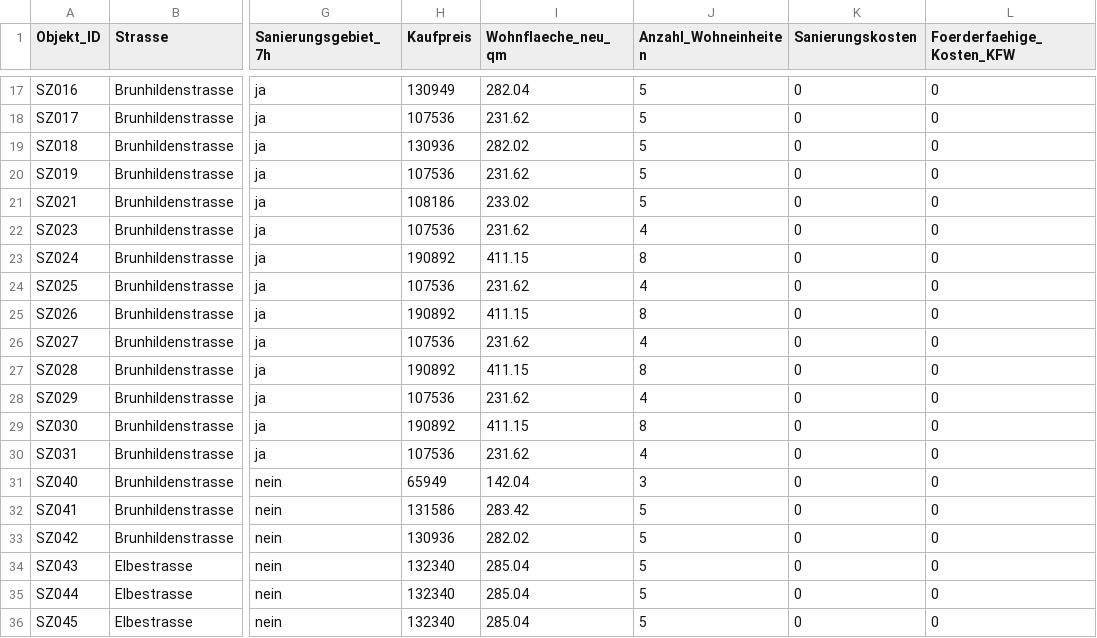
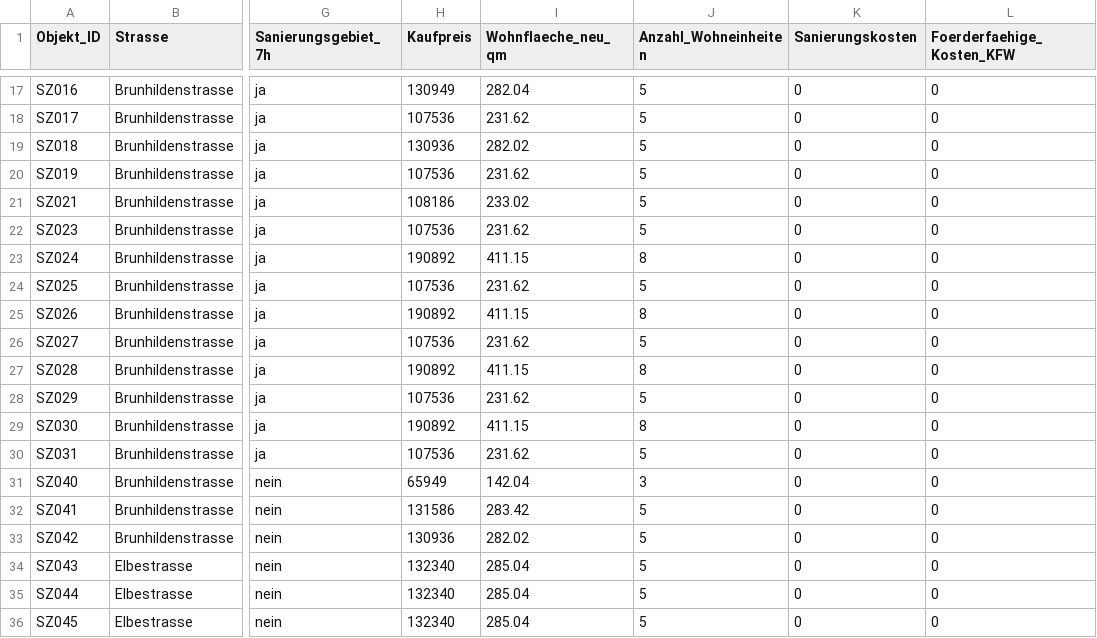
Before and after one commit to TRAS-BB/Park55, a CSV file: 2025-10-25_Park 55_Rohdaten_Denkmalrechner App_final.csv, drawn as a sheet; only a part is shown, gaps mark what is left out; the diff names each change by its address in the sheet, - before the commit and + after, or states it on an @@ line.

Commit message:
Update 2025-10-25_Park 55_Rohdaten_Denkmalrechner App_final.csv
einzelne Wohneinheiten Anzahl geändert

```diff
--- a/2025-10-25_Park 55_Rohdaten_Denkmalrechner App_final.csv
+++ b/2025-10-25_Park 55_Rohdaten_Denkmalrechner App_final.csv
-J22 (Anzahl_Wohneinheiten): 4
+J22 (Anzahl_Wohneinheiten): 5
-J24 (Anzahl_Wohneinheiten): 4
+J24 (Anzahl_Wohneinheiten): 5
-J26 (Anzahl_Wohneinheiten): 4
+J26 (Anzahl_Wohneinheiten): 5
-J28 (Anzahl_Wohneinheiten): 4
+J28 (Anzahl_Wohneinheiten): 5
-J30 (Anzahl_Wohneinheiten): 4
+J30 (Anzahl_Wohneinheiten): 5
```
